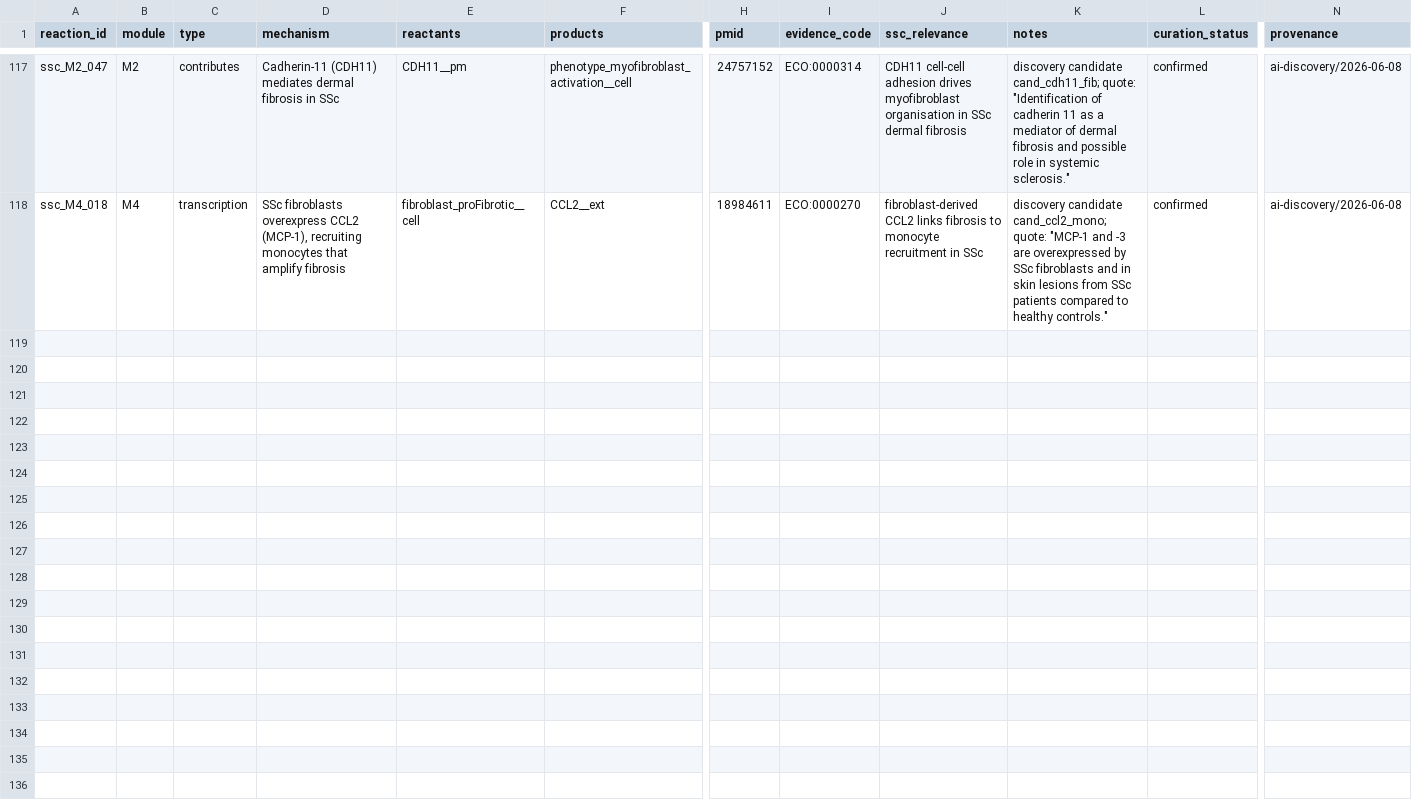
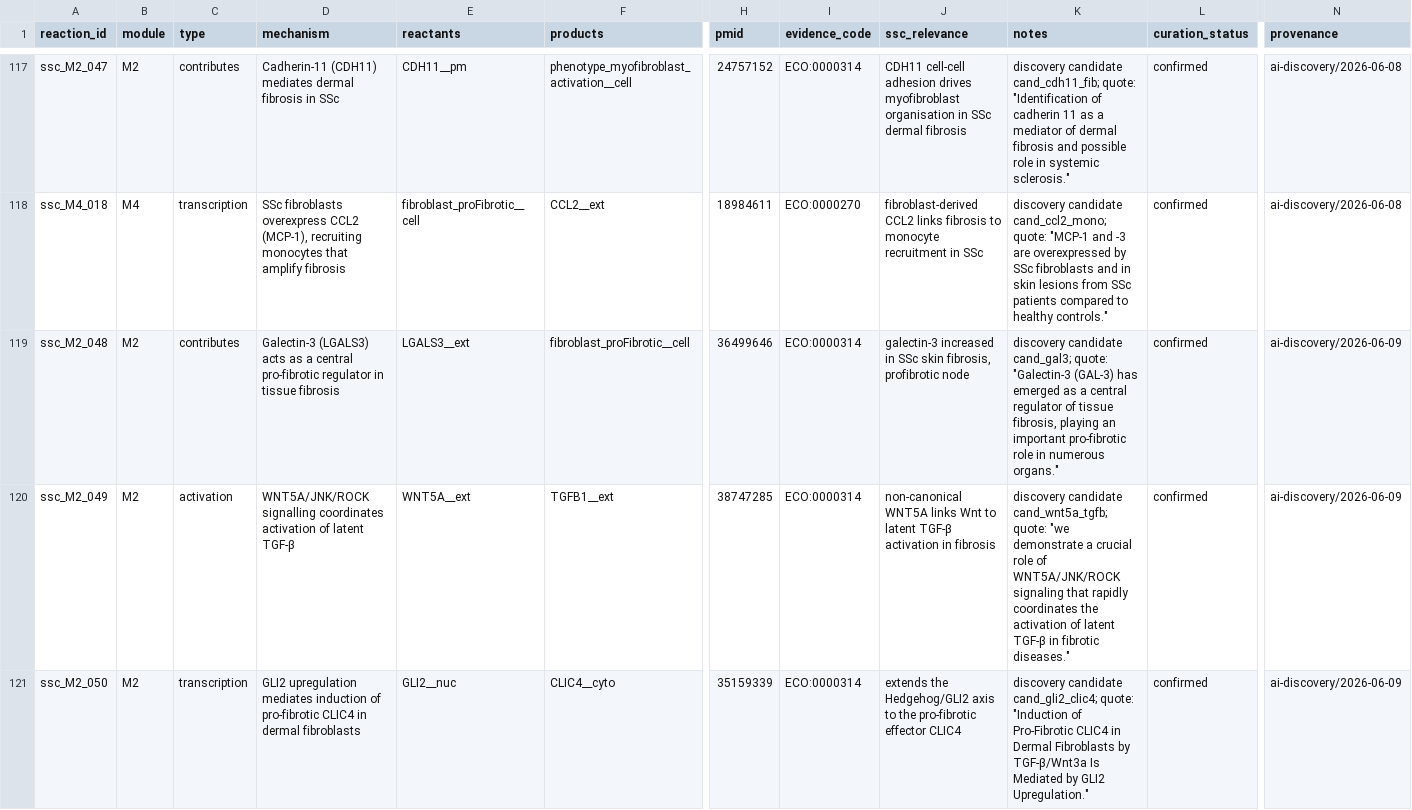
Before and after one commit to Nurtal/IDT_SSc_map, a TSV file: curation/ssc_curated_reactions.tsv, drawn as a sheet; only a part is shown, gaps mark what is left out; rows hold the shown columns only; the diff covers the shown part only; the diff names each change by its address in the sheet, - before the commit and + after, or states it on an @@ line.

```diff
--- a/curation/ssc_curated_reactions.tsv
+++ b/curation/ssc_curated_reactions.tsv
+row 119: ssc_M2_048 | M2 | contributes | Galectin-3 (LGALS3) acts as a central pro-fibrotic regulator in tissue fibrosis | LGALS3__ext | fibroblast_proFibrotic__cell | 36499646 | ECO:0000314 | galectin-3 increased in SSc skin fibrosis, profibrotic node | discovery candidate cand_gal3; quote: "Galectin-3 (GAL-3) has emerged as a central regulator of tissue fibrosis, playing an important pro-fibrotic role in numerous organs." | confirmed | ai-discovery/2026-06-09
+row 120: ssc_M2_049 | M2 | activation | WNT5A/JNK/ROCK signalling coordinates activation of latent TGF-β | WNT5A__ext | TGFB1__ext | 38747285 | ECO:0000314 | non-canonical WNT5A links Wnt to latent TGF-β activation in fibrosis | discovery candidate cand_wnt5a_tgfb; quote: "we demonstrate a crucial role of WNT5A/JNK/ROCK signaling that rapidly coordinates the activation of latent TGF-β in fibrotic diseases." | confirmed | ai-discovery/2026-06-09
+row 121: ssc_M2_050 | M2 | transcription | GLI2 upregulation mediates induction of pro-fibrotic CLIC4 in dermal fibroblasts | GLI2__nuc | CLIC4__cyto | 35159339 | ECO:0000314 | extends the Hedgehog/GLI2 axis to the pro-fibrotic effector CLIC4 | discovery candidate cand_gli2_clic4; quote: "Induction of Pro-Fibrotic CLIC4 in Dermal Fibroblasts by TGF-β/Wnt3a Is Mediated by GLI2 Upregulation." | confirmed | ai-discovery/2026-06-09
```
Also changed, not shown: 2 added rows elsewhere in this file, analysis/network/centrality.tsv, curation/annotations/reaction_evidence.tsv, 19 other files.
